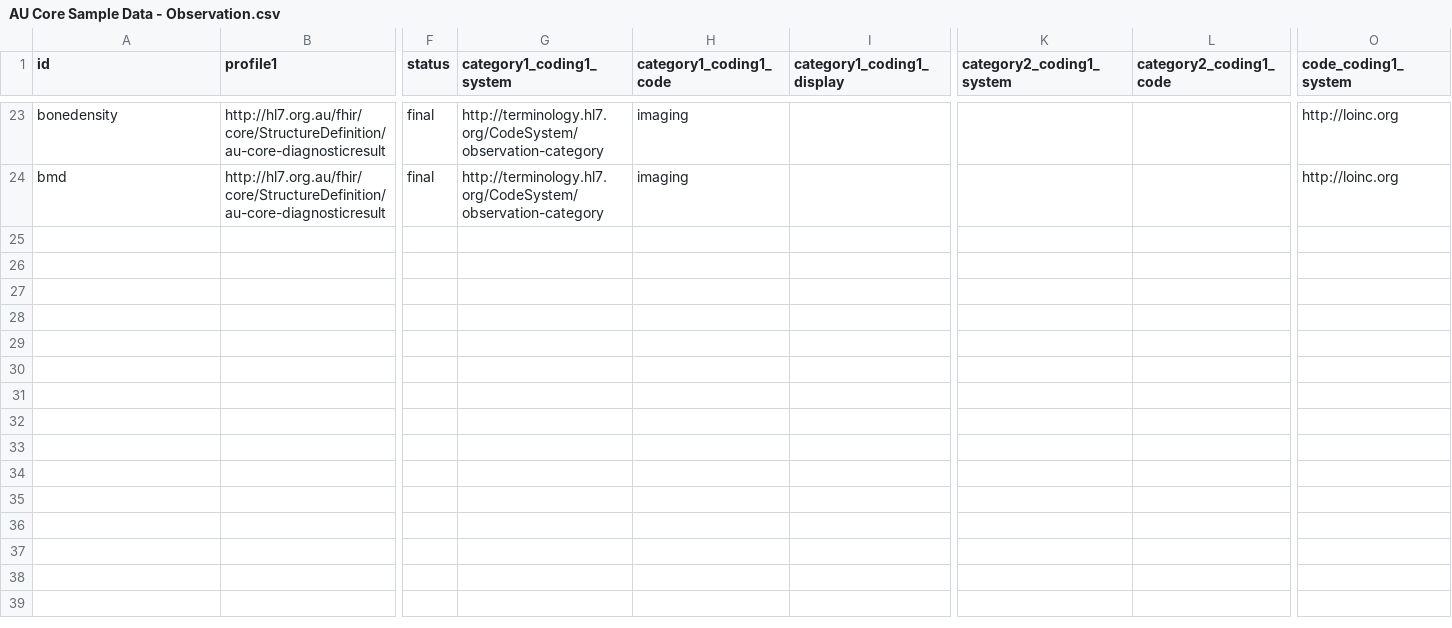
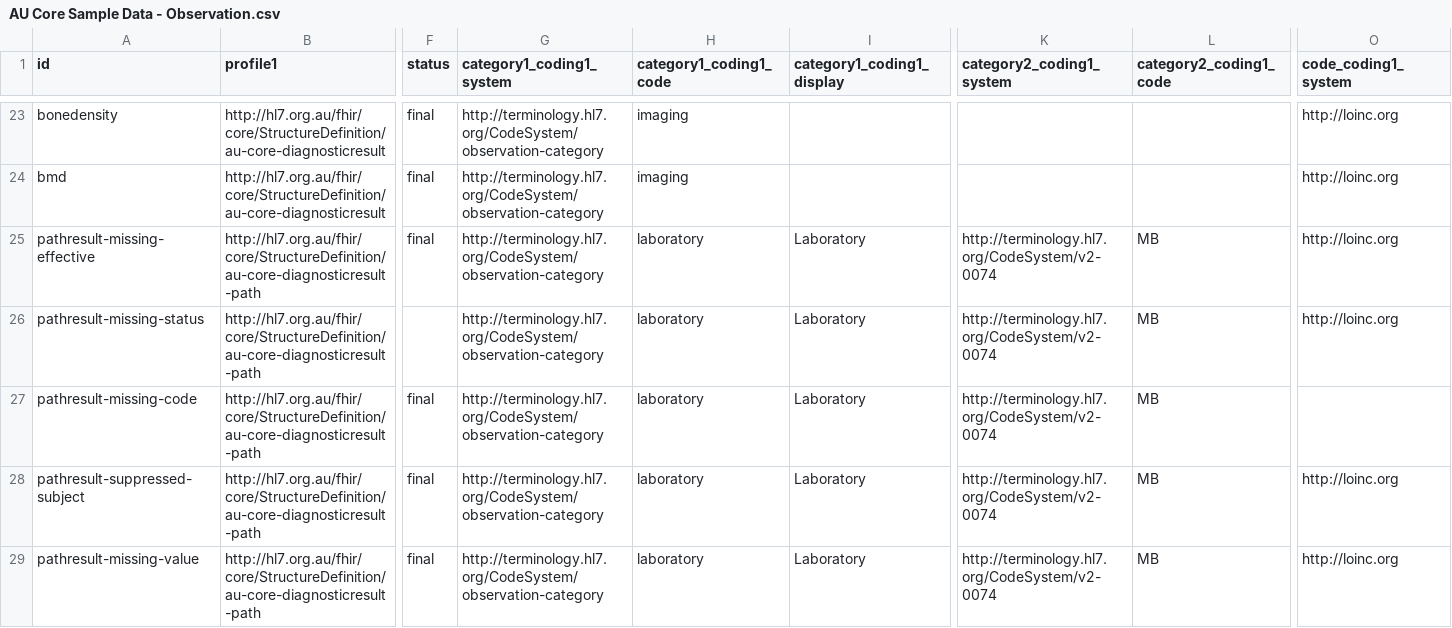
Before and after one commit to hl7au/au-fhir-test-data-utils, a CSV file: testdata-csv/AU Core Sample Data - Observation.csv, drawn as a sheet; only a part is shown, gaps mark what is left out; rows hold the shown columns only; the diff names each change by its address in the sheet, - before the commit and + after, or states it on an @@ line.

Commit message:
Added missing data support in CSV2Observation.map

```diff
--- a/testdata-csv/AU Core Sample Data - Observation.csv
+++ b/testdata-csv/AU Core Sample Data - Observation.csv
+row 25: pathresult-missing-effective | http://hl7.org.au/fhir/core/StructureDefinition/au-core-diagnosticresult-path | final | http://terminology.hl7.org/CodeSystem/observation-category | laboratory | Laboratory | http://terminology.hl7.org/CodeSystem/v2-0074 | MB | http://loinc.org
+row 26: pathresult-missing-status | http://hl7.org.au/fhir/core/StructureDefinition/au-core-diagnosticresult-path |  | http://terminology.hl7.org/CodeSystem/observation-category | laboratory | Laboratory | http://terminology.hl7.org/CodeSystem/v2-0074 | MB | http://loinc.org
+row 27: pathresult-missing-code | http://hl7.org.au/fhir/core/StructureDefinition/au-core-diagnosticresult-path | final | http://terminology.hl7.org/CodeSystem/observation-category | laboratory | Laboratory | http://terminology.hl7.org/CodeSystem/v2-0074 | MB
+row 28: pathresult-suppressed-subject | http://hl7.org.au/fhir/core/StructureDefinition/au-core-diagnosticresult-path | final | http://terminology.hl7.org/CodeSystem/observation-category | laboratory | Laboratory | http://terminology.hl7.org/CodeSystem/v2-0074 | MB | http://loinc.org
+row 29: pathresult-missing-value | http://hl7.org.au/fhir/core/StructureDefinition/au-core-diagnosticresult-path | final | http://terminology.hl7.org/CodeSystem/observation-category | laboratory | Laboratory | http://terminology.hl7.org/CodeSystem/v2-0074 | MB | http://loinc.org
```
